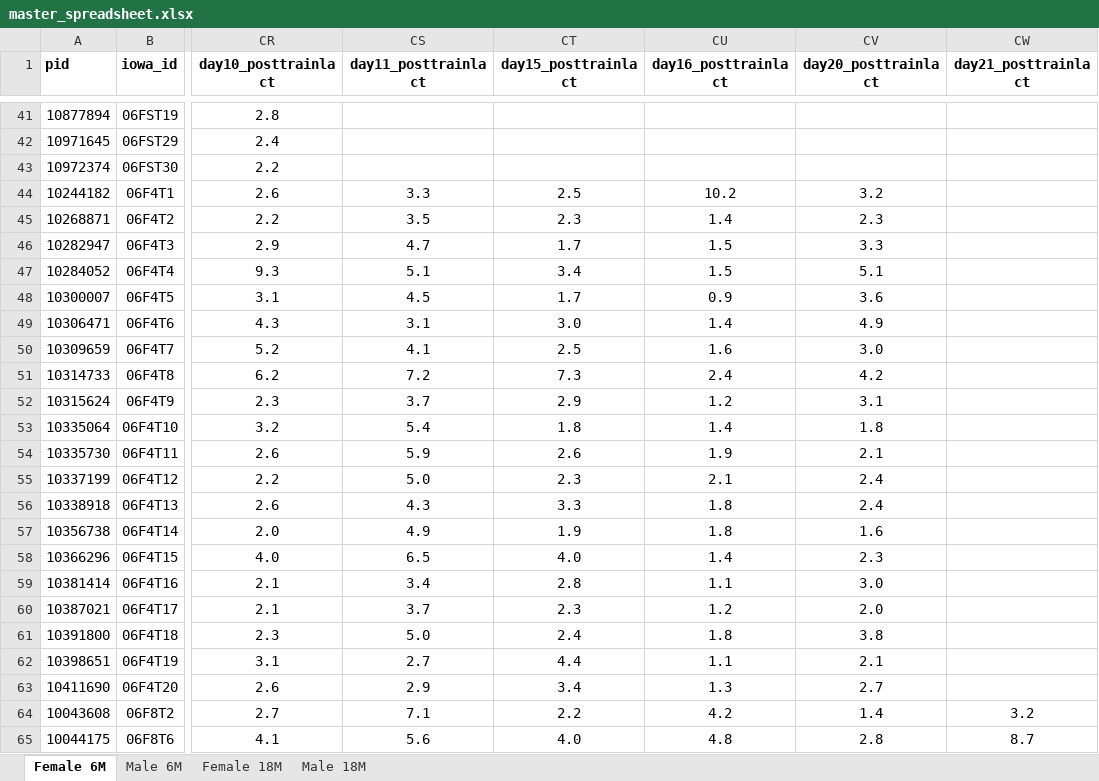
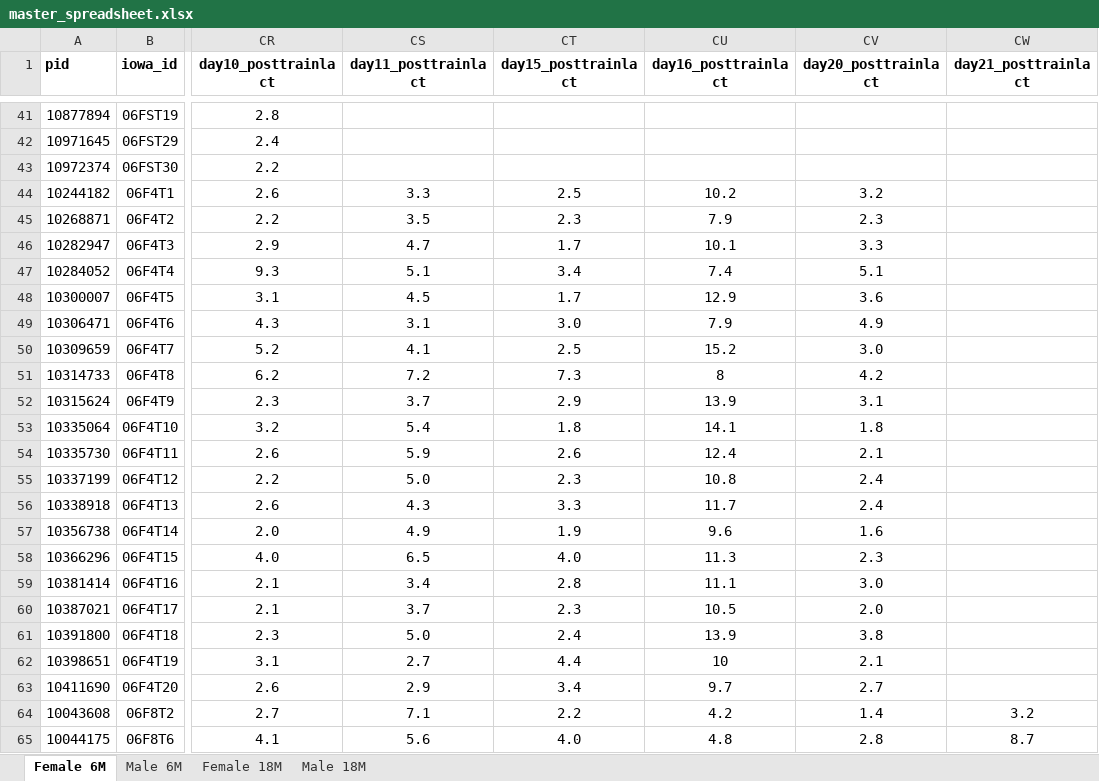
Before and after one commit to MoTrPAC/MotrpacRatTrainingPhysiologyData, an Excel workbook: data-raw/master_spreadsheet.xlsx, sheet Female 6M, drawn as a sheet; only a part is shown, gaps mark what is left out; values as stored, in another font and other column widths than the file's, no borders; the diff names each change by its address in the sheet, - before the commit and + after, or states it on an @@ line.

```diff
--- a/data-raw/master_spreadsheet.xlsx (sheet Female 6M)
+++ b/data-raw/master_spreadsheet.xlsx (sheet Female 6M)
-CU45 (day16_posttrainlact): 1.4
+CU45 (day16_posttrainlact): 7.9
-CU46 (day16_posttrainlact): 1.5
+CU46 (day16_posttrainlact): 10.1
-CU47 (day16_posttrainlact): 1.5
+CU47 (day16_posttrainlact): 7.4
-CU48 (day16_posttrainlact): 0.9
+CU48 (day16_posttrainlact): 12.9
-CU49 (day16_posttrainlact): 1.4
+CU49 (day16_posttrainlact): 7.9
-CU50 (day16_posttrainlact): 1.6
+CU50 (day16_posttrainlact): 15.2
-CU51 (day16_posttrainlact): 2.4
+CU51 (day16_posttrainlact): 8
-CU52 (day16_posttrainlact): 1.2
+CU52 (day16_posttrainlact): 13.9
-CU53 (day16_posttrainlact): 1.4
+CU53 (day16_posttrainlact): 14.1
-CU54 (day16_posttrainlact): 1.9
+CU54 (day16_posttrainlact): 12.4
-CU55 (day16_posttrainlact): 2.1
+CU55 (day16_posttrainlact): 10.8
-CU56 (day16_posttrainlact): 1.8
+CU56 (day16_posttrainlact): 11.7
-CU57 (day16_posttrainlact): 1.8
+CU57 (day16_posttrainlact): 9.6
-CU58 (day16_posttrainlact): 1.4
+CU58 (day16_posttrainlact): 11.3
-CU59 (day16_posttrainlact): 1.1
+CU59 (day16_posttrainlact): 11.1
-CU60 (day16_posttrainlact): 1.2
+CU60 (day16_posttrainlact): 10.5
-CU61 (day16_posttrainlact): 1.8
+CU61 (day16_posttrainlact): 13.9
-CU62 (day16_posttrainlact): 1.1
+CU62 (day16_posttrainlact): 10
-CU63 (day16_posttrainlact): 1.3
+CU63 (day16_posttrainlact): 9.7
```
Also changed, not shown: 29 other files.
